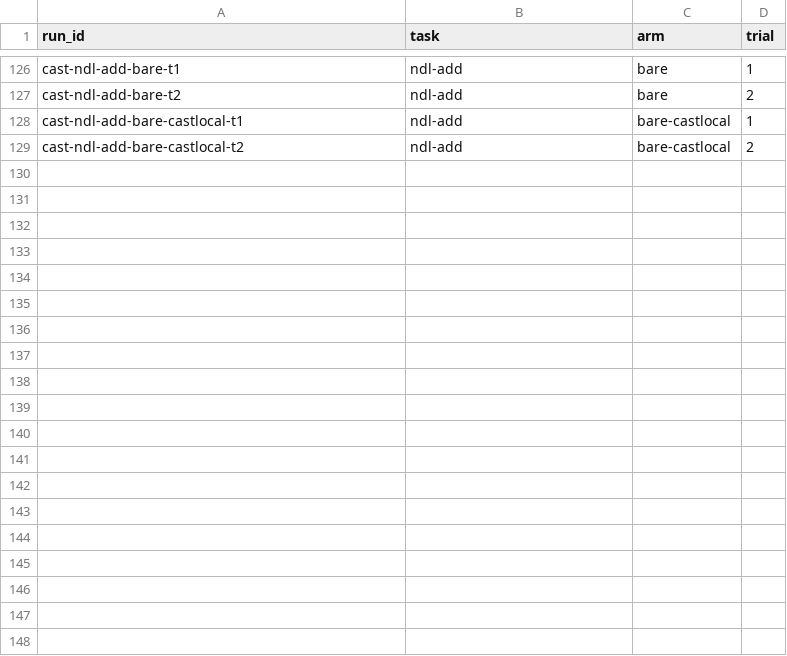
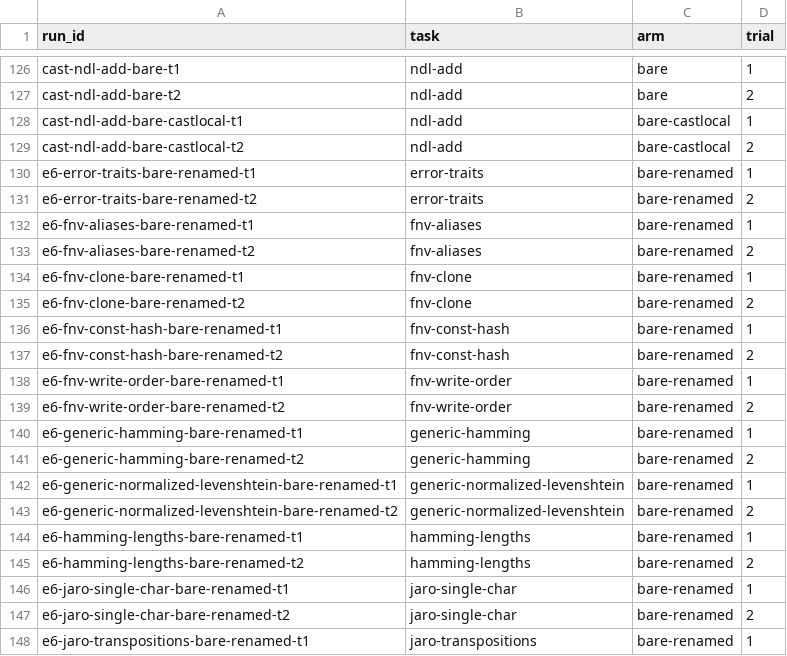
Before and after one commit to david-brandt-the-icelander/y, a TSV file: tools/bare-rust/experiments/matrix.tsv, drawn as a sheet; only a part is shown, gaps mark what is left out; the diff covers the shown part only; the diff names each change by its address in the sheet, - before the commit and + after, or states it on an @@ line.

```diff
--- a/tools/bare-rust/experiments/matrix.tsv
+++ b/tools/bare-rust/experiments/matrix.tsv
+row 130: e6-error-traits-bare-renamed-t1 | error-traits | bare-renamed | 1
+row 131: e6-error-traits-bare-renamed-t2 | error-traits | bare-renamed | 2
+row 132: e6-fnv-aliases-bare-renamed-t1 | fnv-aliases | bare-renamed | 1
+row 133: e6-fnv-aliases-bare-renamed-t2 | fnv-aliases | bare-renamed | 2
+row 134: e6-fnv-clone-bare-renamed-t1 | fnv-clone | bare-renamed | 1
+row 135: e6-fnv-clone-bare-renamed-t2 | fnv-clone | bare-renamed | 2
+row 136: e6-fnv-const-hash-bare-renamed-t1 | fnv-const-hash | bare-renamed | 1
+row 137: e6-fnv-const-hash-bare-renamed-t2 | fnv-const-hash | bare-renamed | 2
+row 138: e6-fnv-write-order-bare-renamed-t1 | fnv-write-order | bare-renamed | 1
+row 139: e6-fnv-write-order-bare-renamed-t2 | fnv-write-order | bare-renamed | 2
+row 140: e6-generic-hamming-bare-renamed-t1 | generic-hamming | bare-renamed | 1
+row 141: e6-generic-hamming-bare-renamed-t2 | generic-hamming | bare-renamed | 2
+row 142: e6-generic-normalized-levenshtein-bare-renamed-t1 | generic-normalized-levenshtein | bare-renamed | 1
+row 143: e6-generic-normalized-levenshtein-bare-renamed-t2 | generic-normalized-levenshtein | bare-renamed | 2
+row 144: e6-hamming-lengths-bare-renamed-t1 | hamming-lengths | bare-renamed | 1
+row 145: e6-hamming-lengths-bare-renamed-t2 | hamming-lengths | bare-renamed | 2
+row 146: e6-jaro-single-char-bare-renamed-t1 | jaro-single-char | bare-renamed | 1
+row 147: e6-jaro-single-char-bare-renamed-t2 | jaro-single-char | bare-renamed | 2
+row 148: e6-jaro-transpositions-bare-renamed-t1 | jaro-transpositions | bare-renamed | 1
```
Also changed, not shown: 21 added rows elsewhere in this file, 15 other files.
